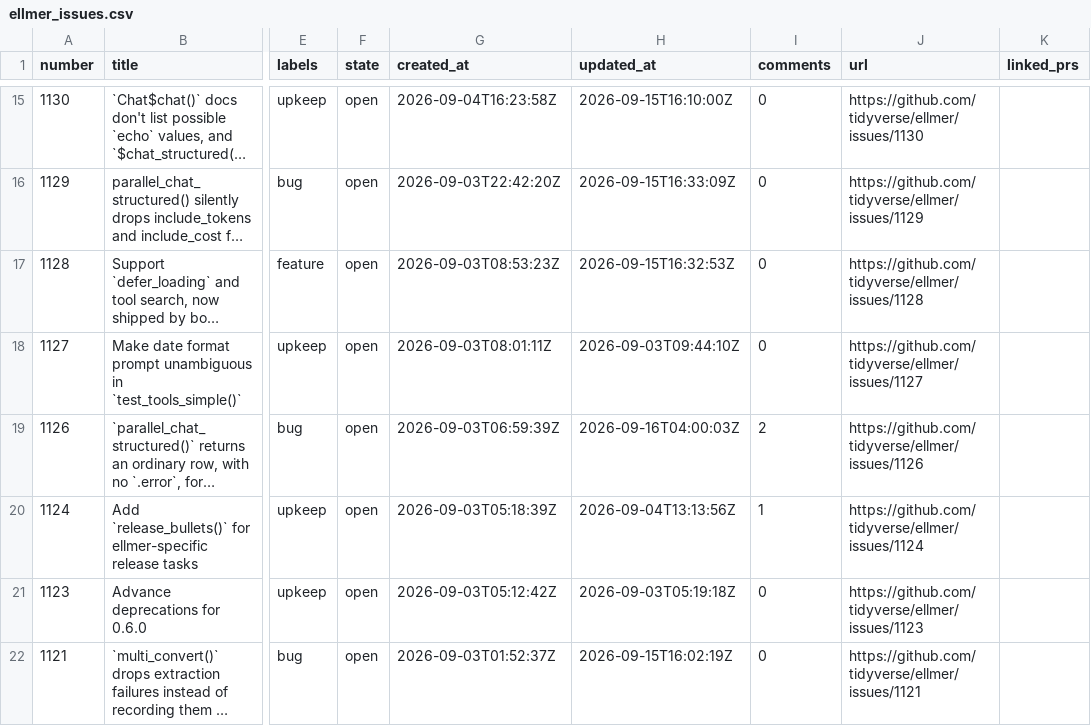
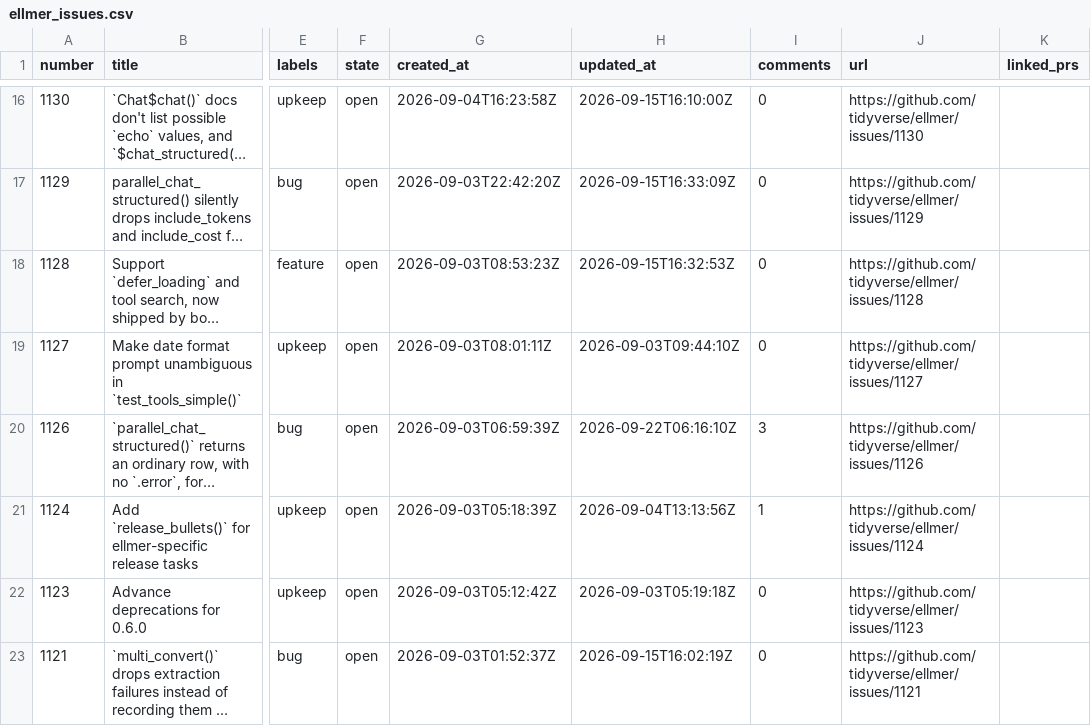
Before and after one commit to thisisnic/ellmer-maintenance, a CSV file: data/ellmer_issues.csv, drawn as a sheet; only a part is shown, gaps mark what is left out; long unchanged cells end in …; addresses are those after the commit; the diff covers the shown part only; the diff names each change by its address in the sheet, - before the commit and + after, or states it on an @@ line.

```diff
--- a/data/ellmer_issues.csv
+++ b/data/ellmer_issues.csv
-H20 (updated_at): 2026-09-16T04:00:03Z
+H20 (updated_at): 2026-09-22T06:16:10Z
-I20 (comments): 2
+I20 (comments): 3
```
Also changed, not shown: 1 added row and 4 edited cells elsewhere in this file.
